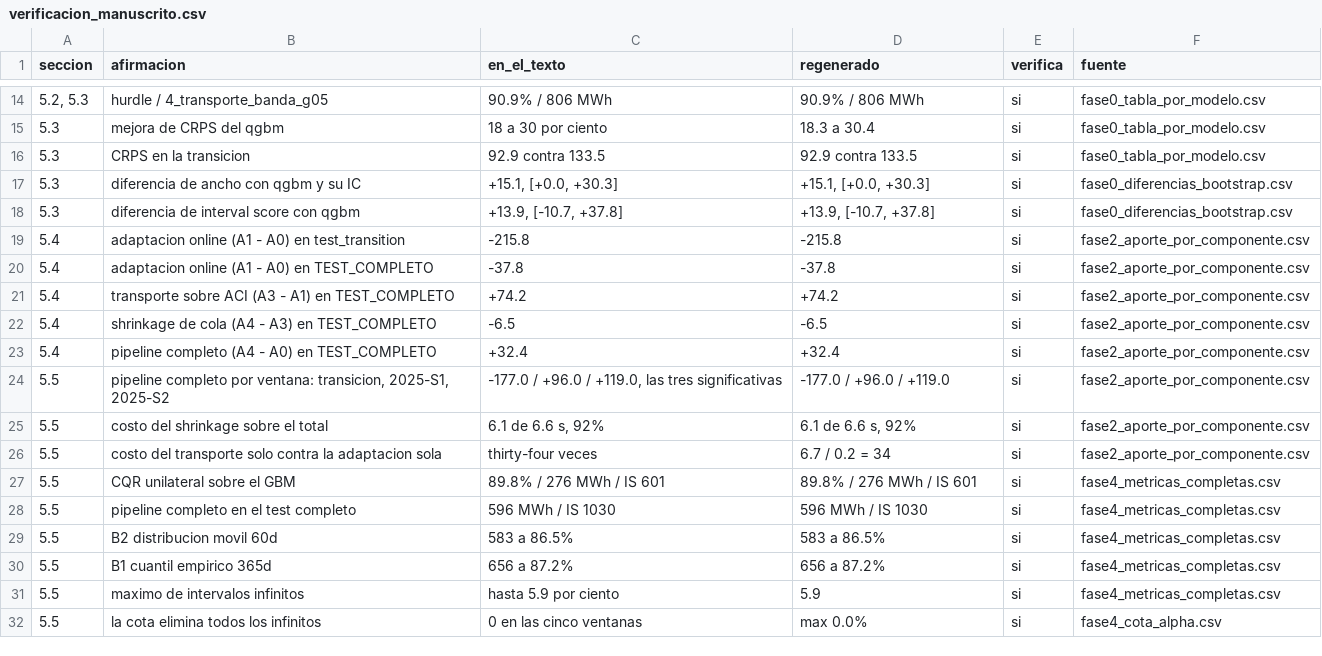
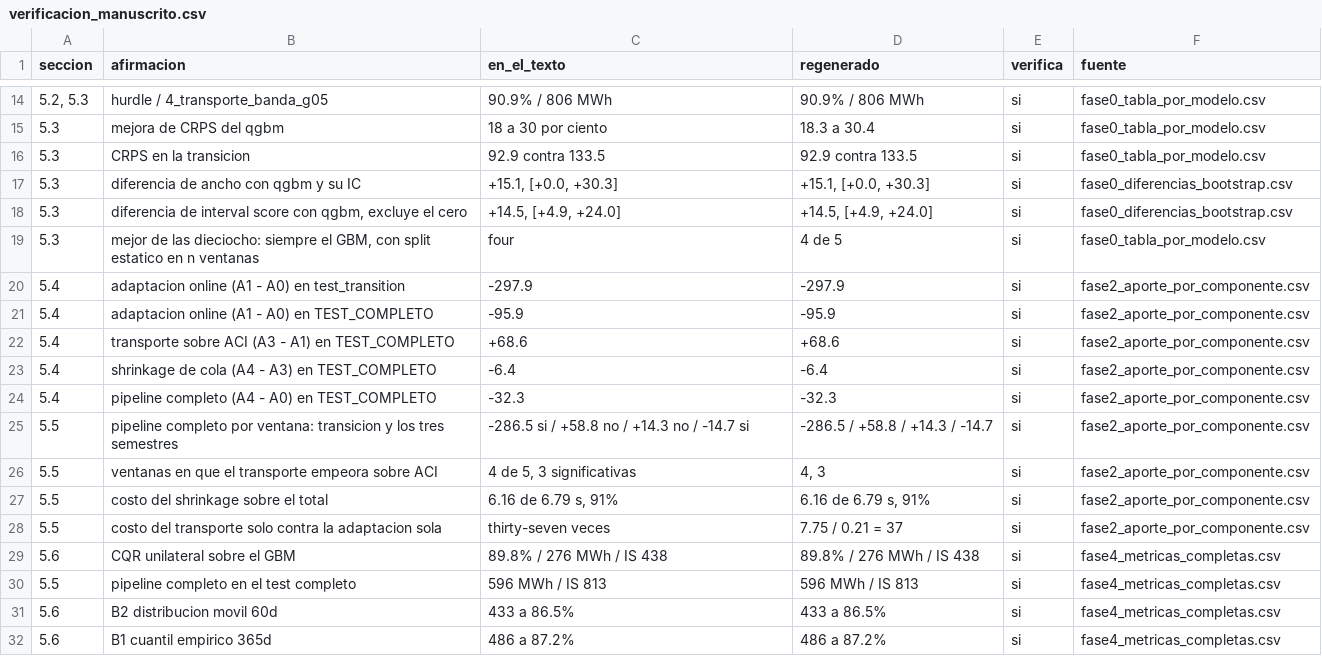
Before and after one commit to Pablosebastian-reyes/curtailmentiq-research, a CSV file: resultados/verificacion_manuscrito.csv, drawn as a sheet; only a part is shown, gaps mark what is left out; the shorter side is filled out with more unchanged rows; addresses are those after the commit; the diff covers the shown part only; the diff names each change by its address in the sheet, - before the commit and + after, or states it on an @@ line.

```diff
--- a/resultados/verificacion_manuscrito.csv
+++ b/resultados/verificacion_manuscrito.csv
-B18 (afirmacion): …score con qgbm
+B18 (afirmacion): …score con qgbm, excluye el cero
-C18 (en_el_texto): +13.9, [-10.7, +37.8]
+C18 (en_el_texto): +14.5, [+4.9, +24.0]
-D18 (regenerado): +13.9, [-10.7, +37.8]
+D18 (regenerado): +14.5, [+4.9, +24.0]
+row 19: 5.3 | mejor de las dieciocho: siempre el GBM, con split estatico en n ventanas | four | 4 de 5 | si | fase0_tabla_por_modelo.csv
-C20 (en_el_texto): -215.8
+C20 (en_el_texto): -297.9
-D20 (regenerado): -215.8
+D20 (regenerado): -297.9
-C21 (en_el_texto): -37.8
+C21 (en_el_texto): -95.9
-D21 (regenerado): -37.8
+D21 (regenerado): -95.9
-C22 (en_el_texto): +74.2
+C22 (en_el_texto): +68.6
-D22 (regenerado): +74.2
+D22 (regenerado): +68.6
-C23 (en_el_texto): -6.5
+C23 (en_el_texto): -6.4
-D23 (regenerado): -6.5
+D23 (regenerado): -6.4
-C24 (en_el_texto): +32.4
+C24 (en_el_texto): -32.3
-D24 (regenerado): +32.4
+D24 (regenerado): -32.3
-B25 (afirmacion): …por ventana: transicion, 2025-S1, 2025-S2
+B25 (afirmacion): …por ventana: transicion y los tres semestres
-C25 (en_el_texto): -177.0 / +96.0 / +119.0, las tres significativas
+C25 (en_el_texto): -286.5 si / +58.8 no / +14.3 no / -14.7 si
-D25 (regenerado): -177.0 / +96.0 / +119.0
+D25 (regenerado): -286.5 / +58.8 / +14.3 / -14.7
+row 26: 5.5 | ventanas en que el transporte empeora sobre ACI | 4 de 5, 3 significativas | 4, 3 | si | fase2_aporte_por_componente.csv
-C27 (en_el_texto): 6.1 de 6.6 s, 92%
+C27 (en_el_texto): 6.16 de 6.79 s, 91%
-D27 (regenerado): 6.1 de 6.6 s, 92%
+D27 (regenerado): 6.16 de 6.79 s, 91%
-C28 (en_el_texto): thirty-four veces
+C28 (en_el_texto): thirty-seven veces
-D28 (regenerado): 6.7 / 0.2 = 34
+D28 (regenerado): 7.75 / 0.21 = 37
-A29 (seccion): 5.5
+A29 (seccion): 5.6
-C29 (en_el_texto): 89.8% / 276 MWh / IS 601
+C29 (en_el_texto): 89.8% / 276 MWh / IS 438
-D29 (regenerado): 89.8% / 276 MWh / IS 601
+D29 (regenerado): 89.8% / 276 MWh / IS 438
-C30 (en_el_texto): 596 MWh / IS 1030
+C30 (en_el_texto): 596 MWh / IS 813
-D30 (regenerado): 596 MWh / IS 1030
+D30 (regenerado): 596 MWh / IS 813
-A31:A32 (seccion): 5.5
+A31:A32 (seccion): 5.6
-C31 (en_el_texto): 583 a 86.5%
+C31 (en_el_texto): 433 a 86.5%
-D31 (regenerado): 583 a 86.5%
+D31 (regenerado): 433 a 86.5%
-C32 (en_el_texto): 656 a 87.2%
+C32 (en_el_texto): 486 a 87.2%
-D32 (regenerado): 656 a 87.2%
+D32 (regenerado): 486 a 87.2%
```
Also changed, not shown: 8 added rows elsewhere in this file, resultados/fase0/fase0_tabla_por_modelo.csv, resultados/fase1/hiperparametros.csv, 55 other files.
